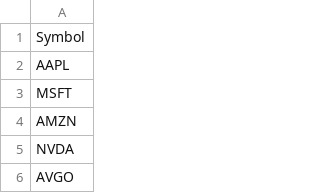
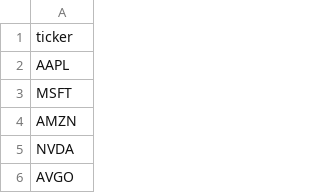
Before and after one commit to dmaloney150690-droid/Signals, a CSV file: data/nasdaq100.csv, drawn as a sheet; only a part is shown.

Commit message:
Update nasdaq100.csv

```diff
--- a/data/nasdaq100.csv
+++ b/data/nasdaq100.csv
@@ -1,2 +1,2 @@
-Symbol
+ticker
 AAPL
```
